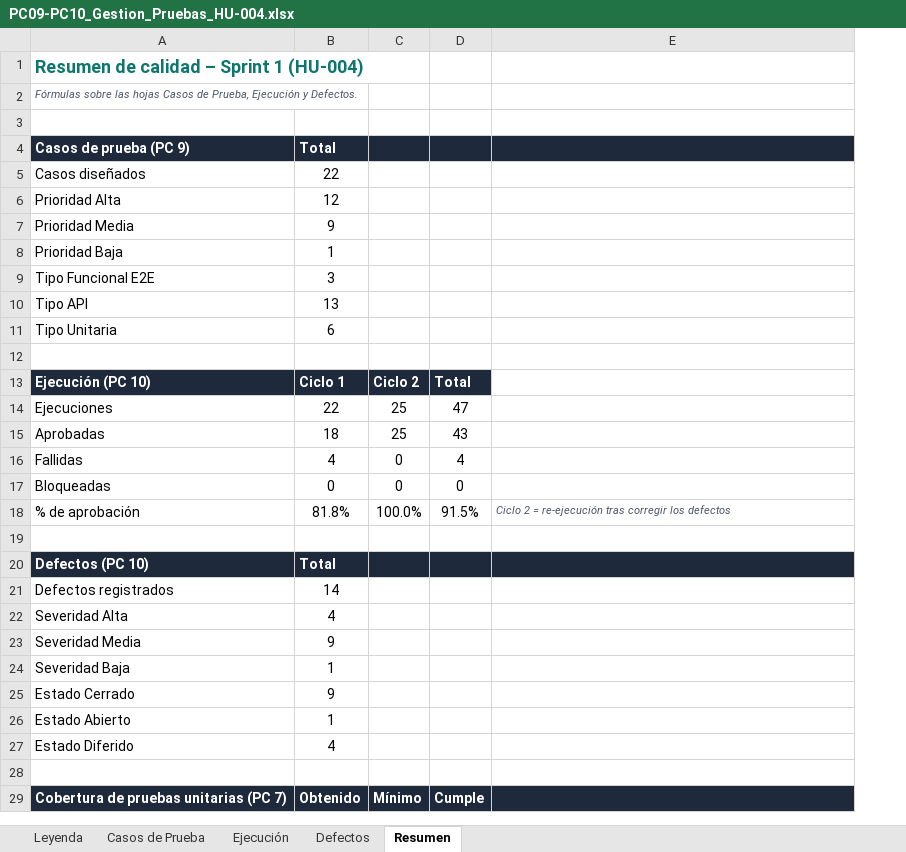
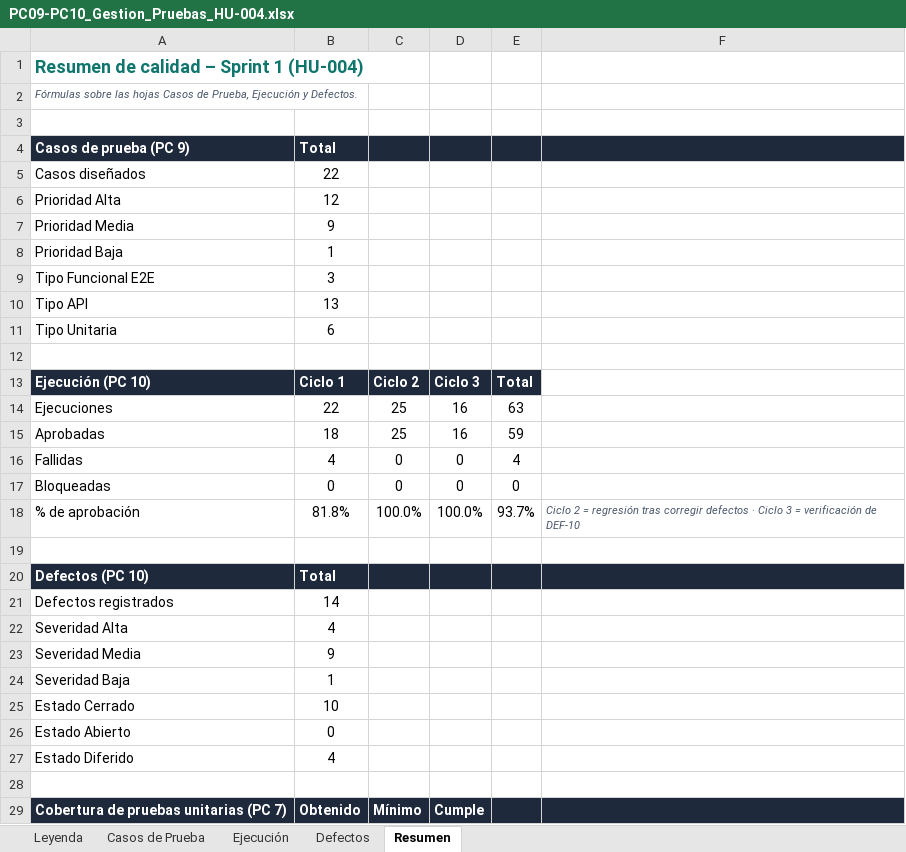
Before and after one commit to KevJL16/web-inventario-martin, an Excel workbook: pruebas/PC09-PC10_Gestion_Pruebas_HU-004.xlsx, sheet Resumen, drawn as a sheet; only a part is shown; values as stored, in another font and other column widths than the file's, no borders; addresses are those after the commit; the diff names each change by its address in the sheet, - before the commit and + after, or states it on an @@ line.

```diff
--- a/pruebas/PC09-PC10_Gestion_Pruebas_HU-004.xlsx (sheet Resumen)
+++ b/pruebas/PC09-PC10_Gestion_Pruebas_HU-004.xlsx (sheet Resumen)
+column E, rows 13-18: Total | 63 | 59 | 4 | 0 | 93.7%
-D13: Total
+D13: Ciclo 3
-D14: 47
+D14: 16
-D15: 43
+D15: 16
-D16: 4
+D16: 0
-D18: 91.5%
+D18: 100.0%
-F18: …2 = re-ejecución tras corregir los defectos
+F18: …2 = regresión tras corregir defectos · Ciclo 3 = verificación de DEF-10
-B25: 9
+B25: 10
-B26: 1
+B26: 0
```
Also changed, not shown: sheet Ejecución, sheet Defectos, sheet Leyenda, formulas that keep their value.
